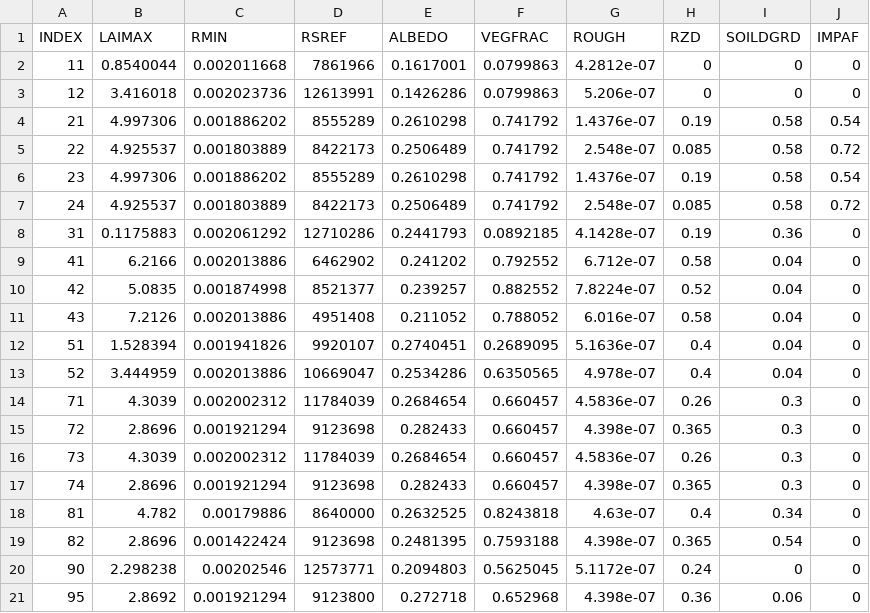
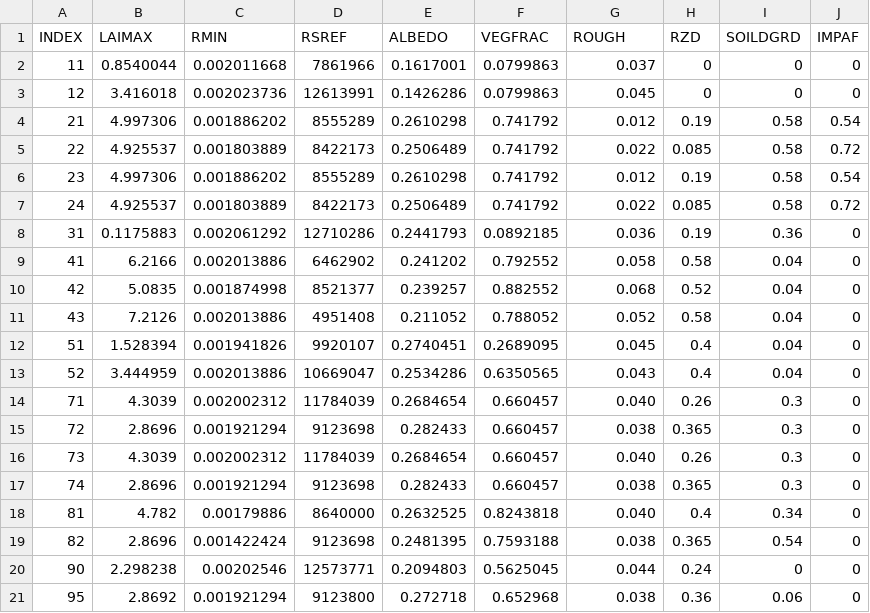
Before and after one commit to SHUD-System/AutoSHUD, a CSV file: Table/nlcd.csv, drawn as a sheet.

```diff
--- a/Table/nlcd.csv
+++ b/Table/nlcd.csv
@@ -1,21 +1,21 @@
 INDEX	LAIMAX	RMIN	RSREF	ALBEDO	VEGFRAC	ROUGH	RZD	SOILDGRD	IMPAF
-11	0.8540044	0.002011668	7861966	0.1617001	0.0799863	4.2812e-07	0	0	0
-12	3.416018	0.002023736	12613991	0.1426286	0.0799863	5.206e-07	0	0	0
-21	4.997306	0.001886202	8555289	0.2610298	0.741792	1.4376e-07	0.19	0.58	0.54
-22	4.925537	0.001803889	8422173	0.2506489	0.741792	2.548e-07	0.085	0.58	0.72
-23	4.997306	0.001886202	8555289	0.2610298	0.741792	1.4376e-07	0.19	0.58	0.54
-24	4.925537	0.001803889	8422173	0.2506489	0.741792	2.548e-07	0.085	0.58	0.72
-31	0.1175883	0.002061292	12710286	0.2441793	0.0892185	4.1428e-07	0.19	0.36	0
-41	6.2166	0.002013886	6462902	0.241202	0.792552	6.712e-07	0.58	0.04	0
-42	5.0835	0.001874998	8521377	0.239257	0.882552	7.8224e-07	0.52	0.04	0
-43	7.2126	0.002013886	4951408	0.211052	0.788052	6.016e-07	0.58	0.04	0
-51	1.528394	0.001941826	9920107	0.2740451	0.2689095	5.1636e-07	0.4	0.04	0
-52	3.444959	0.002013886	10669047	0.2534286	0.6350565	4.978e-07	0.4	0.04	0
-71	4.3039	0.002002312	11784039	0.2684654	0.660457	4.5836e-07	0.26	0.3	0
-72	2.8696	0.001921294	9123698	0.282433	0.660457	4.398e-07	0.365	0.3	0
-73	4.3039	0.002002312	11784039	0.2684654	0.660457	4.5836e-07	0.26	0.3	0
-74	2.8696	0.001921294	9123698	0.282433	0.660457	4.398e-07	0.365	0.3	0
-81	4.782	0.00179886	8640000	0.2632525	0.8243818	4.63e-07	0.4	0.34	0
-82	2.8696	0.001422424	9123698	0.2481395	0.7593188	4.398e-07	0.365	0.54	0
-90	2.298238	0.00202546	12573771	0.2094803	0.5625045	5.1172e-07	0.24	0	0
-95	2.8692	0.001921294	9123800	0.272718	0.652968	4.398e-07	0.36	0.06	0
+11	0.8540044	0.002011668	7861966	0.1617001	0.0799863	0.037	0	0	0
+12	3.416018	0.002023736	12613991	0.1426286	0.0799863	0.045	0	0	0
+21	4.997306	0.001886202	8555289	0.2610298	0.741792	0.012	0.19	0.58	0.54
+22	4.925537	0.001803889	8422173	0.2506489	0.741792	0.022	0.085	0.58	0.72
+23	4.997306	0.001886202	8555289	0.2610298	0.741792	0.012	0.19	0.58	0.54
+24	4.925537	0.001803889	8422173	0.2506489	0.741792	0.022	0.085	0.58	0.72
+31	0.1175883	0.002061292	12710286	0.2441793	0.0892185	0.036	0.19	0.36	0
+41	6.2166	0.002013886	6462902	0.241202	0.792552	0.058	0.58	0.04	0
+42	5.0835	0.001874998	8521377	0.239257	0.882552	0.068	0.52	0.04	0
+43	7.2126	0.002013886	4951408	0.211052	0.788052	0.052	0.58	0.04	0
+51	1.528394	0.001941826	9920107	0.2740451	0.2689095	0.045	0.4	0.04	0
+52	3.444959	0.002013886	10669047	0.2534286	0.6350565	0.043	0.4	0.04	0
+71	4.3039	0.002002312	11784039	0.2684654	0.660457	0.040	0.26	0.3	0
+72	2.8696	0.001921294	9123698	0.282433	0.660457	0.038	0.365	0.3	0
+73	4.3039	0.002002312	11784039	0.2684654	0.660457	0.040	0.26	0.3	0
+74	2.8696	0.001921294	9123698	0.282433	0.660457	0.038	0.365	0.3	0
+81	4.782	0.00179886	8640000	0.2632525	0.8243818	0.040	0.4	0.34	0
+82	2.8696	0.001422424	9123698	0.2481395	0.7593188	0.038	0.365	0.54	0
+90	2.298238	0.00202546	12573771	0.2094803	0.5625045	0.044	0.24	0	0
+95	2.8692	0.001921294	9123800	0.272718	0.652968	0.038	0.36	0.06	0
```
Also changed, not shown: 52 other files.
